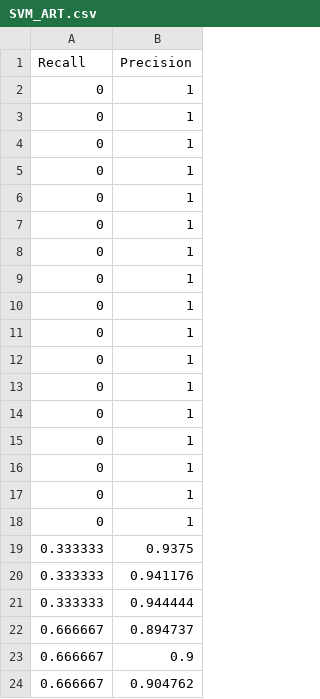
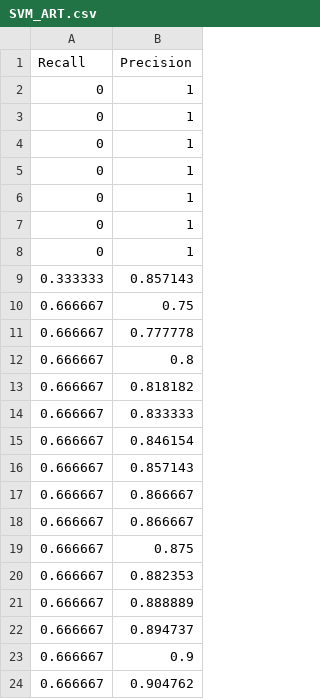
Before and after one commit to Evowind/ShapeShifter-Classifier, a CSV file: curve/SVM_ART.csv, drawn as a sheet; only a part is shown.

```diff
--- a/curve/SVM_ART.csv
+++ b/curve/SVM_ART.csv
@@ -8,15 +8,15 @@ Recall,Precision
 0,1
-0,1
-0,1
-0,1
-0,1
-0,1
-0,1
-0,1
-0,1
-0,1
-0,1
-0.333333,0.9375
-0.333333,0.941176
-0.333333,0.944444
+0.333333,0.857143
+0.666667,0.75
+0.666667,0.777778
+0.666667,0.8
+0.666667,0.818182
+0.666667,0.833333
+0.666667,0.846154
+0.666667,0.857143
+0.666667,0.866667
+0.666667,0.866667
+0.666667,0.875
+0.666667,0.882353
+0.666667,0.888889
 0.666667,0.894737
```
Also changed, not shown: curve/SVM_GFD.csv, curve/SVM_Yang.csv, 14 other files.
